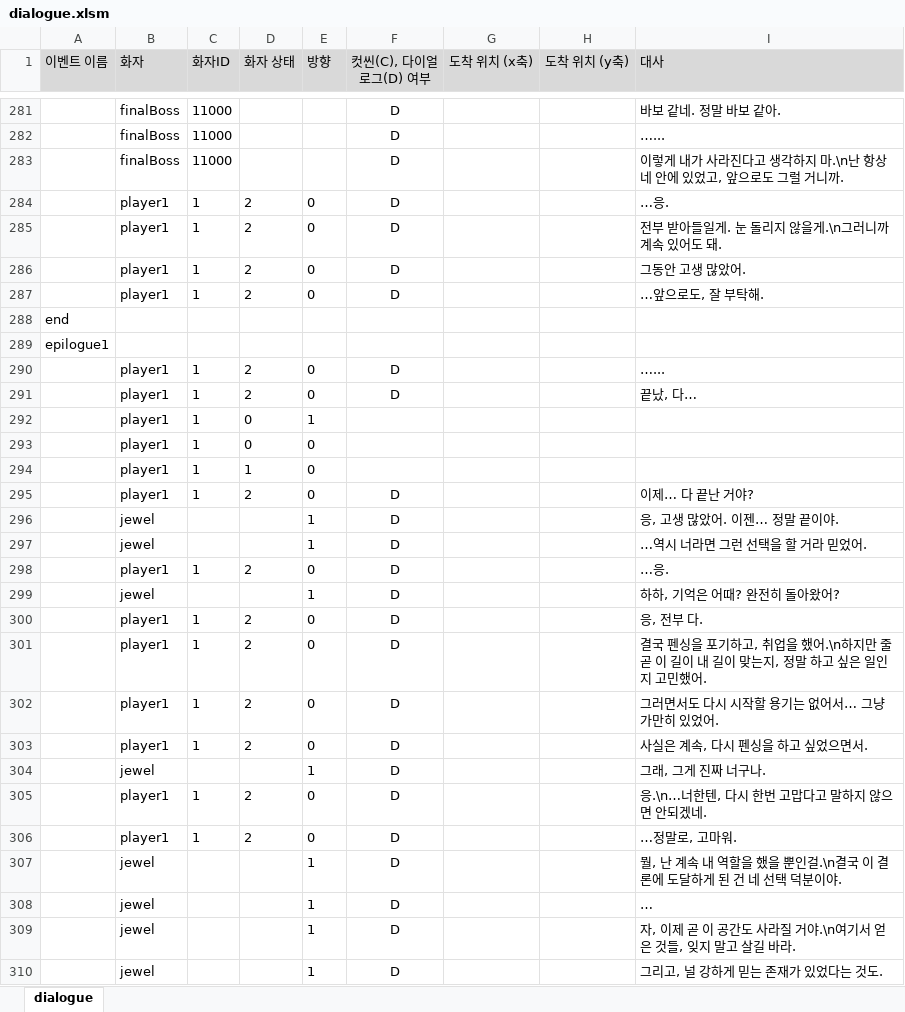
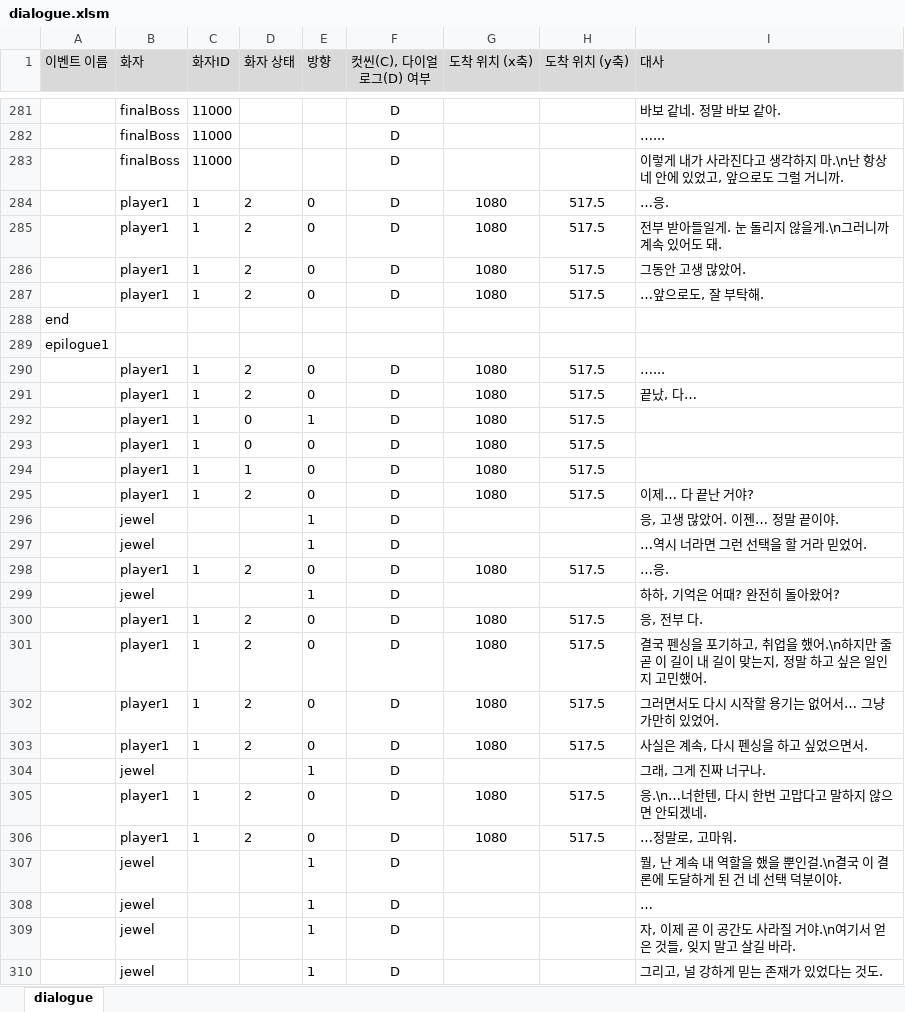
Before and after one commit to kimi5231/B1A2_project1_data, an Excel workbook: data/dialogue.xlsm, sheet dialogue, drawn as a sheet; only a part is shown, gaps mark what is left out; values as stored, in another font and other column widths than the file's, no borders; the diff covers the shown part only; the diff names each change by its address in the sheet, - before the commit and + after, or states it on an @@ line.

Commit message:
MaSu_data, dialogue 엑셀/csv 내용 및 제목 수정

```diff
--- a/data/dialogue.xlsm (sheet dialogue)
+++ b/data/dialogue.xlsm (sheet dialogue)
-G284:G287 (도착 위치 (x축)): (empty)
+G284:G287 (도착 위치 (x축)): 1080
-H284:H287 (도착 위치 (y축)): (empty)
+H284:H287 (도착 위치 (y축)): 517.5
-G290:G295 (도착 위치 (x축)): (empty)
+G290:G295 (도착 위치 (x축)): 1080
-H290:H295 (도착 위치 (y축)): (empty)
+H290:H295 (도착 위치 (y축)): 517.5
-F292:F294 (컷씬(C), 다이얼로그(D) 여부): (empty)
+F292:F294 (컷씬(C), 다이얼로그(D) 여부): D
-G298 (도착 위치 (x축)): (empty)
+G298 (도착 위치 (x축)): 1080
-H298 (도착 위치 (y축)): (empty)
+H298 (도착 위치 (y축)): 517.5
-G300:G303 (도착 위치 (x축)): (empty)
+G300:G303 (도착 위치 (x축)): 1080
-H300:H303 (도착 위치 (y축)): (empty)
+H300:H303 (도착 위치 (y축)): 517.5
-G305:G306 (도착 위치 (x축)): (empty)
+G305:G306 (도착 위치 (x축)): 1080
-H305:H306 (도착 위치 (y축)): (empty)
+H305:H306 (도착 위치 (y축)): 517.5
```
Also changed, not shown: 309 edited cells and cell formats elsewhere in this sheet, data/MaSu_data.xlsm, 11 other files.
